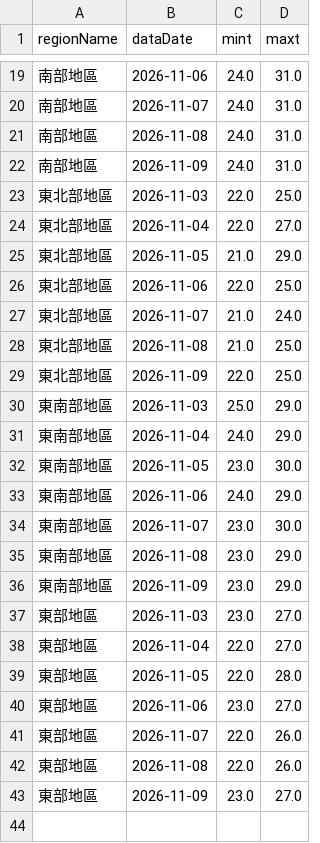
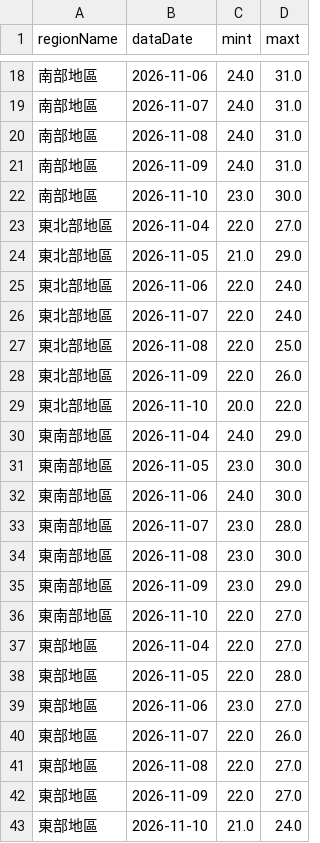
Before and after one commit to A0966411725-png/HW1-CWA-Weather, a CSV file: weather_data.csv, drawn as a sheet; only a part is shown, gaps mark what is left out; the diff covers the shown part only.

```diff
--- a/weather_data.csv
+++ b/weather_data.csv
@@ -22,17 +21,17 @@
 南部地區,2026-11-09,24.0,31.0
-東北部地區,2026-11-03,22.0,25.0
+南部地區,2026-11-10,23.0,30.0
 東北部地區,2026-11-04,22.0,27.0
 東北部地區,2026-11-05,21.0,29.0
-東北部地區,2026-11-06,22.0,25.0
-東北部地區,2026-11-07,21.0,24.0
-東北部地區,2026-11-08,21.0,25.0
-東北部地區,2026-11-09,22.0,25.0
-東南部地區,2026-11-03,25.0,29.0
+東北部地區,2026-11-06,22.0,24.0
+東北部地區,2026-11-07,22.0,24.0
+東北部地區,2026-11-08,22.0,25.0
+東北部地區,2026-11-09,22.0,26.0
+東北部地區,2026-11-10,20.0,22.0
 東南部地區,2026-11-04,24.0,29.0
 東南部地區,2026-11-05,23.0,30.0
-東南部地區,2026-11-06,24.0,29.0
-東南部地區,2026-11-07,23.0,30.0
-東南部地區,2026-11-08,23.0,29.0
+東南部地區,2026-11-06,24.0,30.0
+東南部地區,2026-11-07,23.0,28.0
+東南部地區,2026-11-08,23.0,30.0
 東南部地區,2026-11-09,23.0,29.0
-東部地區,2026-11-03,23.0,27.0
+東南部地區,2026-11-10,22.0,27.0
 東部地區,2026-11-04,22.0,27.0
@@ -41,3 +40,4 @@
 東部地區,2026-11-07,22.0,26.0
-東部地區,2026-11-08,22.0,26.0
-東部地區,2026-11-09,23.0,27.0
+東部地區,2026-11-08,22.0,27.0
+東部地區,2026-11-09,22.0,27.0
+東部地區,2026-11-10,21.0,24.0
```
Also changed, not shown: 1 added row, 2 removed rows and 6 edited cells elsewhere in this file, 1 other file.
